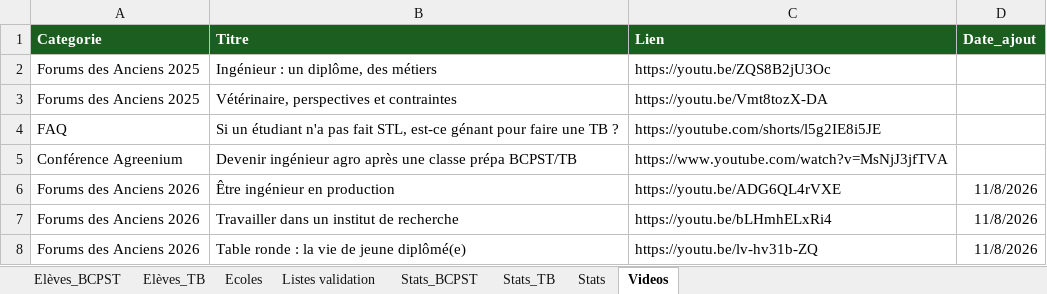
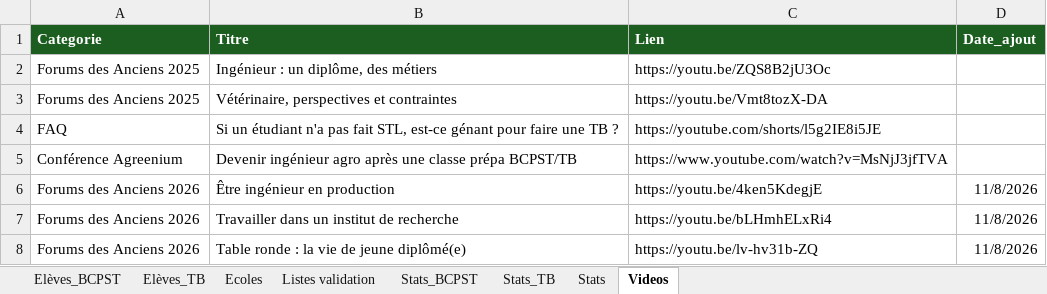
Before and after one commit to eekez/chesnoy-orientation, an Excel workbook: anciens_eleves.xlsx, sheet Videos, drawn as a sheet; values as stored, in another font and other column widths than the file's, no borders; the diff names each change by its address in the sheet, - before the commit and + after, or states it on an @@ line.

```diff
--- a/anciens_eleves.xlsx (sheet Videos)
+++ b/anciens_eleves.xlsx (sheet Videos)
-C6 (Lien): https://youtu.be/ADG6QL4rVXE
+C6 (Lien): https://youtu.be/4ken5KdegjE
```
Also changed, not shown: 1 other file.
